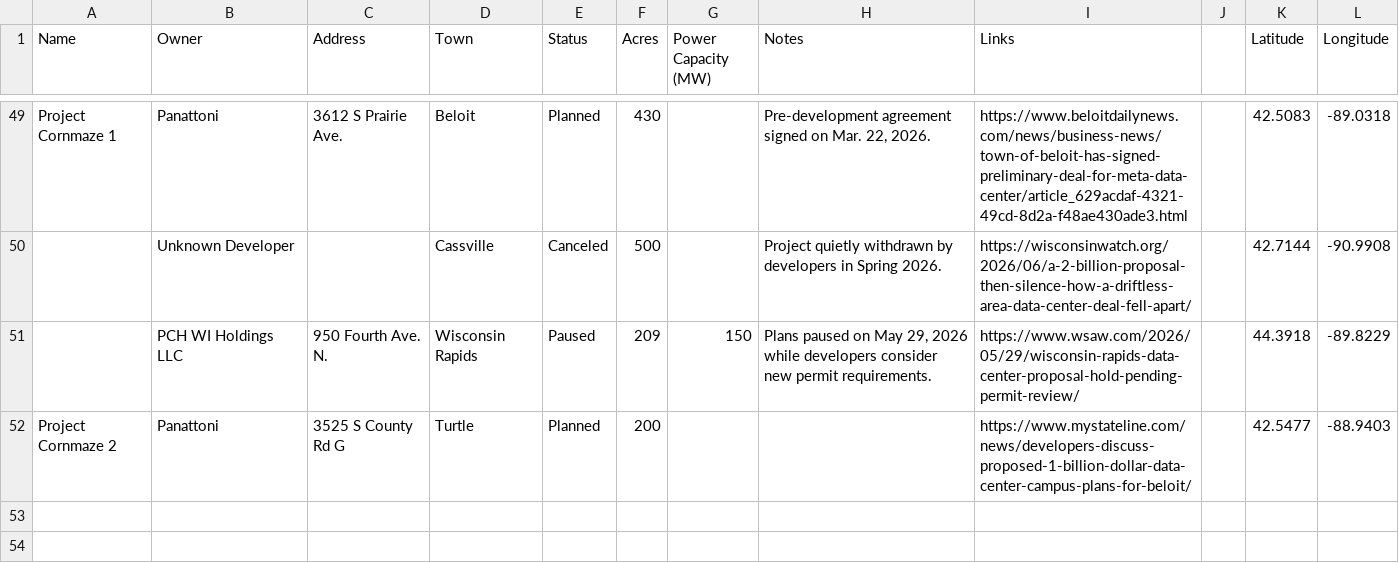
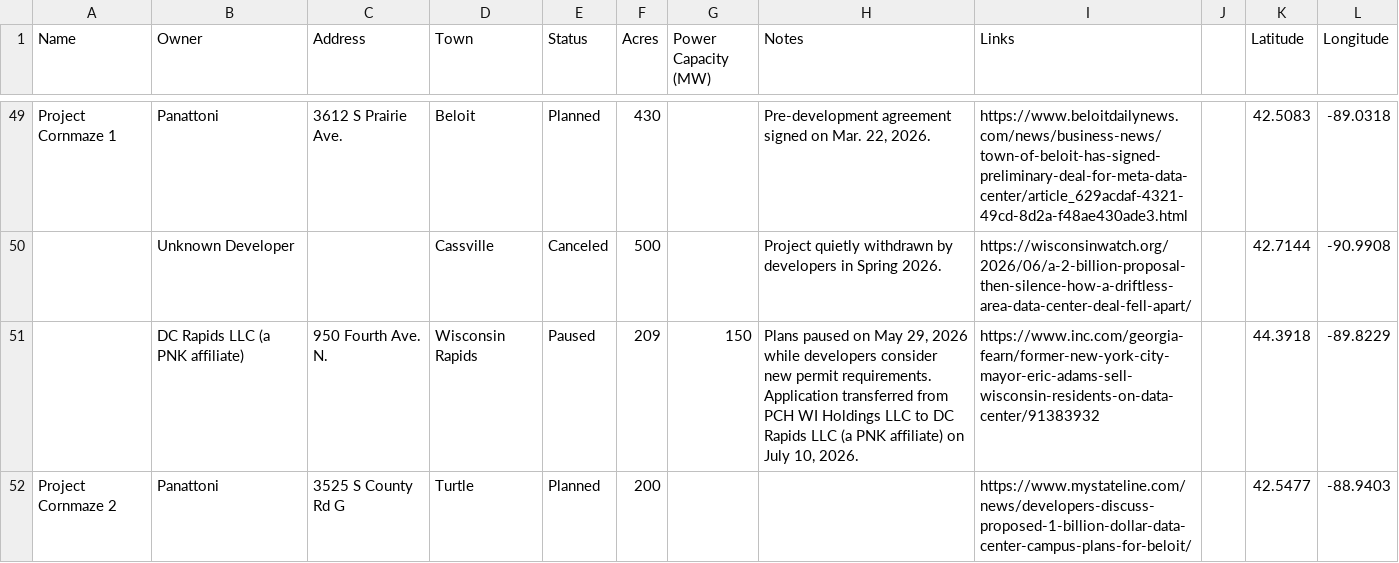
Before and after one commit to annahaensch/wisconsin_data_center_map, a CSV file: data/data_centers.csv, drawn as a sheet; only a part is shown, gaps mark what is left out.

```diff
--- a/data/data_centers.csv
+++ b/data/data_centers.csv
@@ -50,3 +50,3 @@ Project Cornmaze 1,Panattoni,3612 S Prairie Ave. ,Beloit,Planned,430,,"Pre-devel
 ,Unknown Developer,,Cassville,Canceled,500,,Project quietly withdrawn by developers in Spring 2026.,https://wisconsinwatch.org/2026/06/a-2-billion-proposal-then-silence-how-a-driftless-area-data-center-deal-fell-apart/,,42.7144,-90.9908
-,PCH WI Holdings LLC,950 Fourth Ave. N.,Wisconsin Rapids,Paused,209,150,"Plans paused on May 29, 2026 while developers consider new permit requirements.",https://www.wsaw.com/2026/05/29/wisconsin-rapids-data-center-proposal-hold-pending-permit-review/,,44.3918,-89.8229
+,DC Rapids LLC (a PNK affiliate),950 Fourth Ave. N.,Wisconsin Rapids,Paused,209,150,"Plans paused on May 29, 2026 while developers consider new permit requirements. Application transferred from PCH WI Holdings LLC to DC Rapids LLC (a PNK affiliate) on July 10, 2026.",https://www.inc.com/georgia-fearn/former-new-york-city-mayor-eric-adams-sell-wisconsin-residents-on-data-center/91383932,,44.3918,-89.8229
 Project Cornmaze 2,Panattoni,3525 S County Rd G,Turtle,Planned,200,,,https://www.mystateline.com/news/developers-discuss-proposed-1-billion-dollar-data-center-campus-plans-for-beloit/,,42.5477,-88.9403
```
Also changed, not shown: 1 other file.
